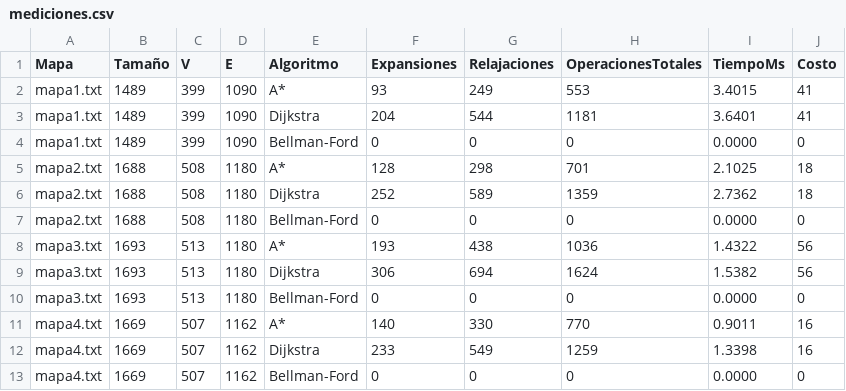
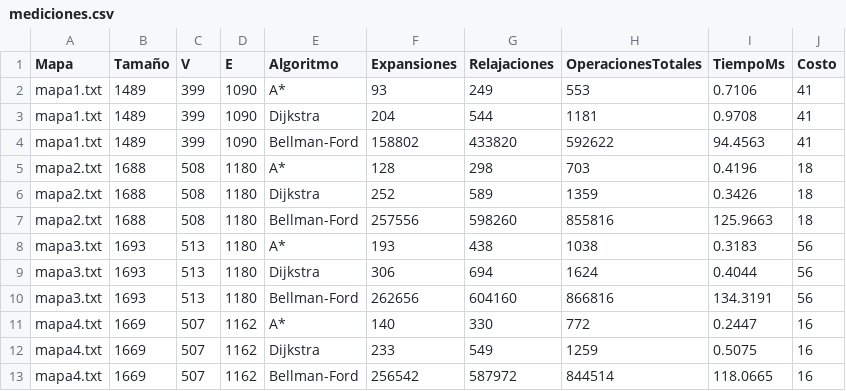
Before and after one commit to franciscodevitt/shortest-path-algorithms-analysis, a CSV file: src/main/java/org/ayed/informe/resultados/mediciones.csv, drawn as a sheet; only a part is shown; the diff covers the shown part only.

Commit message:
Se implementa el algoritmo de Bellman-ford. Fix menores

```diff
--- a/src/main/java/org/ayed/informe/resultados/mediciones.csv
+++ b/src/main/java/org/ayed/informe/resultados/mediciones.csv
@@ -1,13 +1,13 @@
 Mapa,Tamaño,V,E,Algoritmo,Expansiones,Relajaciones,OperacionesTotales,TiempoMs,Costo
-mapa1.txt,1489,399,1090,A*,93,249,553,3.4015,41
-mapa1.txt,1489,399,1090,Dijkstra,204,544,1181,3.6401,41
-mapa1.txt,1489,399,1090,Bellman-Ford,0,0,0,0.0000,0
-mapa2.txt,1688,508,1180,A*,128,298,701,2.1025,18
-mapa2.txt,1688,508,1180,Dijkstra,252,589,1359,2.7362,18
-mapa2.txt,1688,508,1180,Bellman-Ford,0,0,0,0.0000,0
-mapa3.txt,1693,513,1180,A*,193,438,1036,1.4322,56
-mapa3.txt,1693,513,1180,Dijkstra,306,694,1624,1.5382,56
-mapa3.txt,1693,513,1180,Bellman-Ford,0,0,0,0.0000,0
-mapa4.txt,1669,507,1162,A*,140,330,770,0.9011,16
-mapa4.txt,1669,507,1162,Dijkstra,233,549,1259,1.3398,16
-mapa4.txt,1669,507,1162,Bellman-Ford,0,0,0,0.0000,0
+mapa1.txt,1489,399,1090,A*,93,249,553,0.7106,41
+mapa1.txt,1489,399,1090,Dijkstra,204,544,1181,0.9708,41
+mapa1.txt,1489,399,1090,Bellman-Ford,158802,433820,592622,94.4563,41
+mapa2.txt,1688,508,1180,A*,128,298,703,0.4196,18
+mapa2.txt,1688,508,1180,Dijkstra,252,589,1359,0.3426,18
+mapa2.txt,1688,508,1180,Bellman-Ford,257556,598260,855816,125.9663,18
+mapa3.txt,1693,513,1180,A*,193,438,1038,0.3183,56
+mapa3.txt,1693,513,1180,Dijkstra,306,694,1624,0.4044,56
+mapa3.txt,1693,513,1180,Bellman-Ford,262656,604160,866816,134.3191,56
+mapa4.txt,1669,507,1162,A*,140,330,772,0.2447,16
+mapa4.txt,1669,507,1162,Dijkstra,233,549,1259,0.5075,16
+mapa4.txt,1669,507,1162,Bellman-Ford,256542,587972,844514,118.0665,16
```
Also changed, not shown: 32 edited cells elsewhere in this file, 4 other files.
